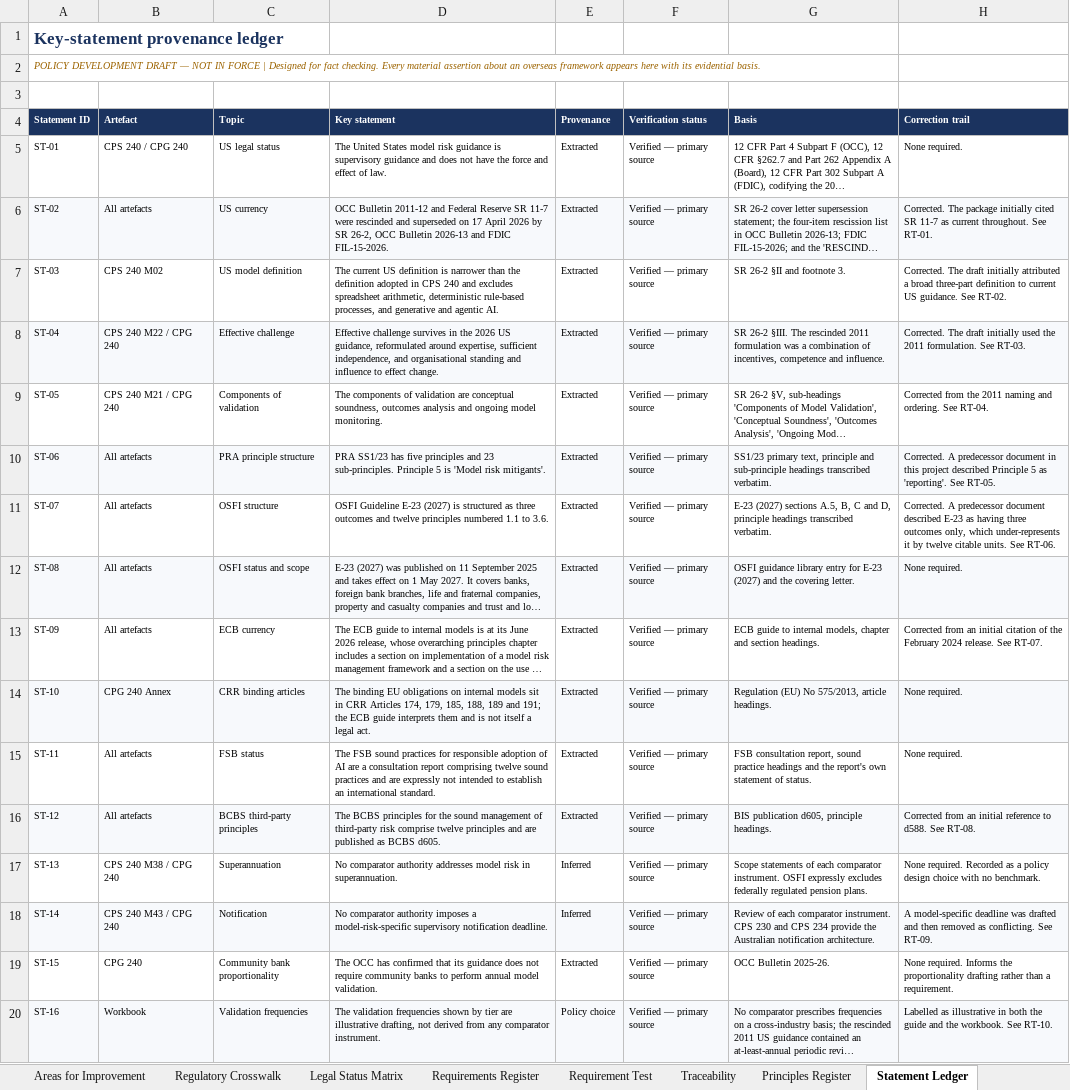
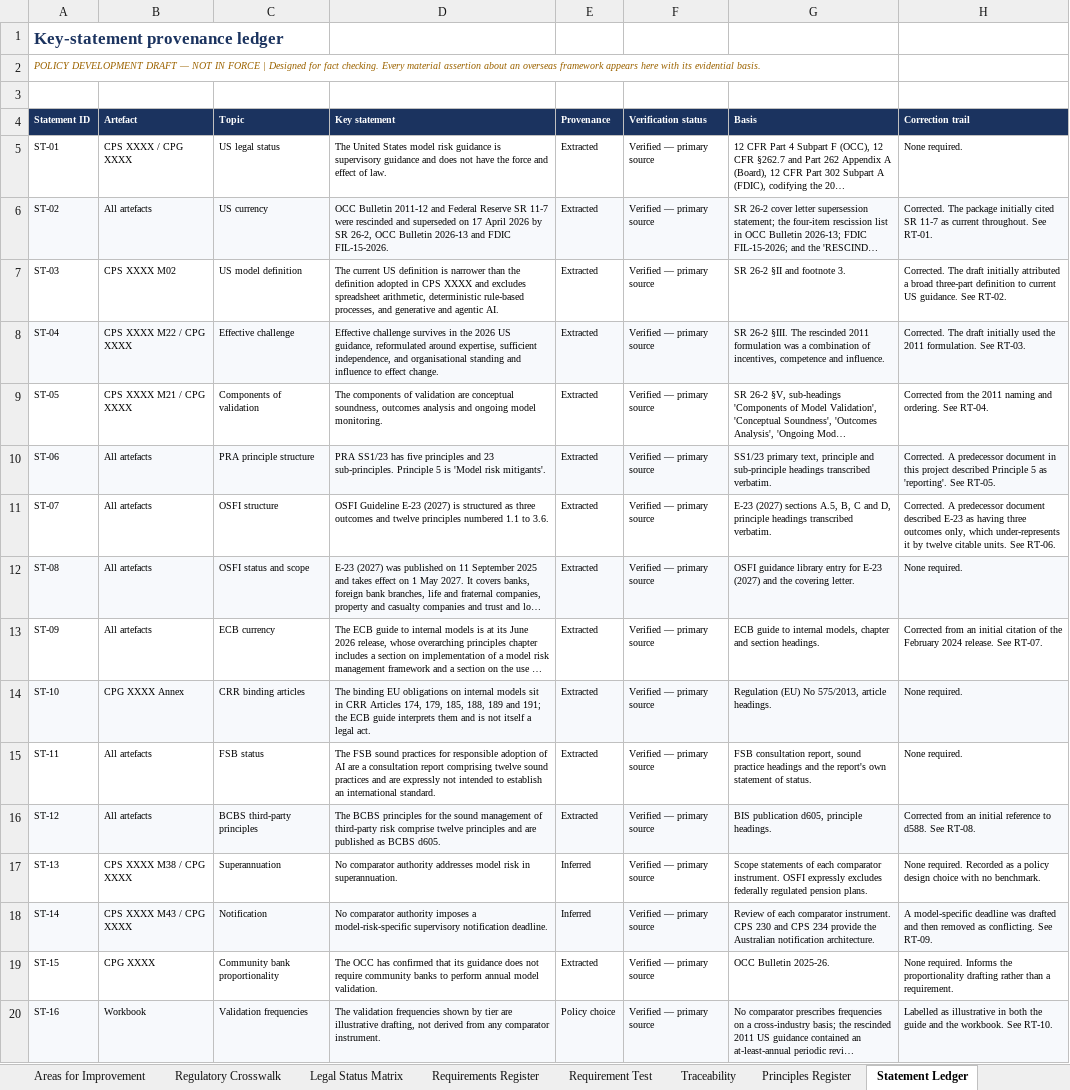
Before and after one commit to robsharm-sudo/Major-Bank-Annual-report-2025, an Excel workbook: MRM_Regulatory_Comparison_and_Improvement_Assessment.xlsx, sheet Statement Ledger, drawn as a sheet; long unchanged cells end in …; values as stored, in another font and other column widths than the file's, no borders; charts and pictures and conditional formats not drawn; the diff names each change by its address in the sheet, - before the commit and + after, or states it on an @@ line.

```diff
--- a/MRM_Regulatory_Comparison_and_Improvement_Assessment.xlsx (sheet Statement Ledger)
+++ b/MRM_Regulatory_Comparison_and_Improvement_Assessment.xlsx (sheet Statement Ledger)
-B5 (Artefact): CPS 240 / CPG 240
+B5 (Artefact): CPS XXXX / CPG XXXX
-B7 (Artefact): CPS 240 M02
+B7 (Artefact): CPS XXXX M02
-D7 (Key statement): …in CPS 240 and excludes…
+D7 (Key statement): …in CPS XXXX and excludes…
-B8 (Artefact): CPS 240 M22 / CPG 240
+B8 (Artefact): CPS XXXX M22 / CPG XXXX
-B9 (Artefact): CPS 240 M21 / CPG 240
+B9 (Artefact): CPS XXXX M21 / CPG XXXX
-B14 (Artefact): CPG 240 Annex
+B14 (Artefact): CPG XXXX Annex
-B17 (Artefact): CPS 240 M38 / CPG 240
+B17 (Artefact): CPS XXXX M38 / CPG XXXX
-B18 (Artefact): CPS 240 M43 / CPG 240
+B18 (Artefact): CPS XXXX M43 / CPG XXXX
-B19 (Artefact): CPG 240
+B19 (Artefact): CPG XXXX
```
Also changed, not shown: sheet Traceability, sheet Executive Summary, sheet Scoring Methodology, sheet Requirements Register, sheet Red Team Audit, sheet Areas for Improvement, 4 more sheets, 14 other files.
